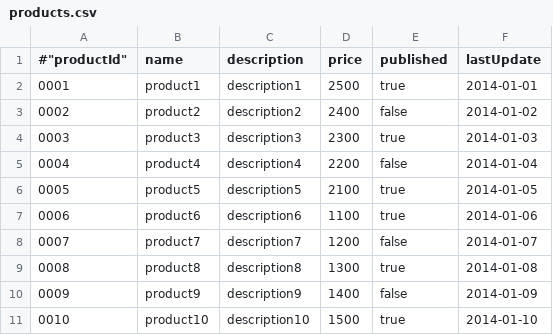
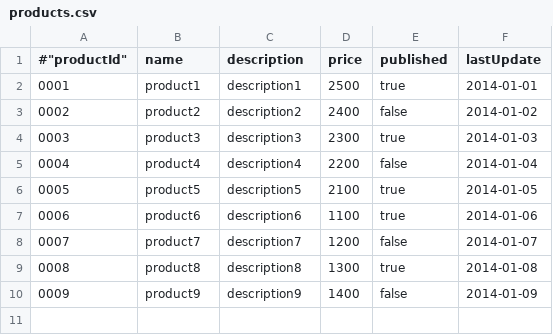
Before and after one commit to j-easy/easy-batch, a CSV file: easybatch-tutorials/src/main/resources/products.csv, drawn as a sheet.

Commit message:
update the products tutorial to show easy batch report at the end of execution

```diff
--- a/easybatch-tutorials/src/main/resources/products.csv
+++ b/easybatch-tutorials/src/main/resources/products.csv
@@ -10,2 +10 @@
 "0009"|"product9"|"description9"|"1400"|"false"|"2014-01-09"
-"0010"|"product10"|"description10"|"1500"|"true"|"2014-01-10"
```
Also changed, not shown: 2 other files.
